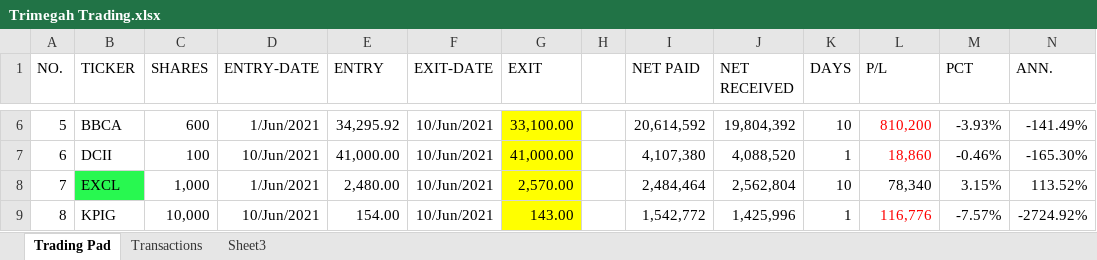
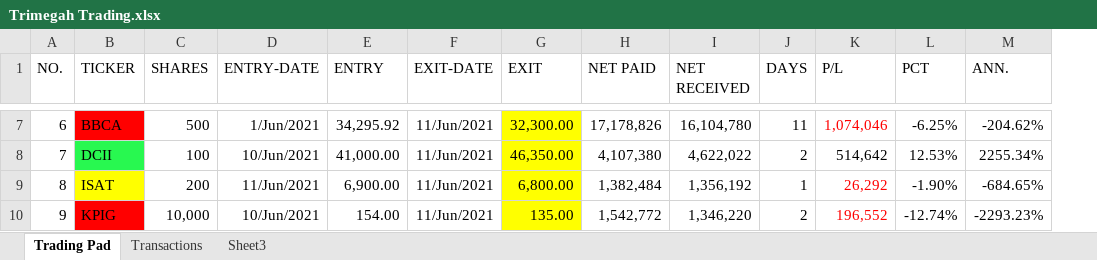
Before and after one commit to AndreasKodyat/2021, an Excel workbook: Trimegah Trading.xlsx, sheet Trading Pad, drawn as a sheet; only a part is shown, gaps mark what is left out; values as stored, in another font and other column widths than the file's, no borders; removed rows and columns are numbered as before the commit, all else as after; the diff covers the shown part only; the diff names each change by its address in the sheet, - before the commit and + after, or states it on an @@ line.

```diff
--- a/Trimegah Trading.xlsx (sheet Trading Pad)
+++ b/Trimegah Trading.xlsx (sheet Trading Pad)
-column H, empty
@@ column A (NO.) renumbered between rows 7 and 18 @@
-B7 fill: none
+B7 fill: #FF0000
-C7 (SHARES): 600
+C7 (SHARES): 500
-F7:F8 (EXIT-DATE): 10/Jun/2021
+F7:F8 (EXIT-DATE): 11/Jun/2021
-G7 (EXIT): 33,100.00
+G7 (EXIT): 32,300.00
-H7 (NET PAID): 20,614,592
+H7 (NET PAID): 17,178,826
-I7 (NET RECEIVED): 19,804,392
+I7 (NET RECEIVED): 16,104,780
-J7 (DAYS): 10
+J7 (DAYS): 11
-K7 (P/L): 810,200
+K7 (P/L): 1,074,046
-L7 (PCT): -3.93%
+L7 (PCT): -6.25%
-M7 (ANN.): -141.49%
+M7 (ANN.): -204.62%
-B8 fill: none
+B8 fill: #28F850
-G8 (EXIT): 41,000.00
+G8 (EXIT): 46,350.00
-I8 (NET RECEIVED): 4,088,520
+I8 (NET RECEIVED): 4,622,022
-J8 (DAYS): 1
+J8 (DAYS): 2
-K8 (P/L): 18,860
+K8 (P/L): 514,642
-K8 text colour: #FF0000
+K8 text colour: black
-L8 (PCT): -0.46%
+L8 (PCT): 12.53%
-M8 (ANN.): -165.30%
+M8 (ANN.): 2255.34%
-row 8: 7 | EXCL | 1,000 | 1/Jun/2021 | 2,480.00 | 10/Jun/2021 | 2,570.00 |  | 2,484,464 | 2,562,804 | 10 | 78,340 | 3.15% | 113.52%
+row 9: 8 | ISAT | 200 | 11/Jun/2021 | 6,900.00 | 11/Jun/2021 | 6,800.00 | 1,382,484 | 1,356,192 | 1 | 26,292 | -1.90% | -684.65%
-B10 fill: none
+B10 fill: #FF0000
-F10 (EXIT-DATE): 10/Jun/2021
+F10 (EXIT-DATE): 11/Jun/2021
-G10 (EXIT): 143.00
+G10 (EXIT): 135.00
-I10 (NET RECEIVED): 1,425,996
+I10 (NET RECEIVED): 1,346,220
-J10 (DAYS): 1
+J10 (DAYS): 2
-K10 (P/L): 116,776
+K10 (P/L): 196,552
-L10 (PCT): -7.57%
+L10 (PCT): -12.74%
-M10 (ANN.): -2724.92%
+M10 (ANN.): -2293.23%
```
Also changed, not shown: 3 added rows, 1 removed row, 64 edited cells and cell formats elsewhere in this sheet, formulas that keep their value, Tastyworks Trading.xlsx, 2 other files.
